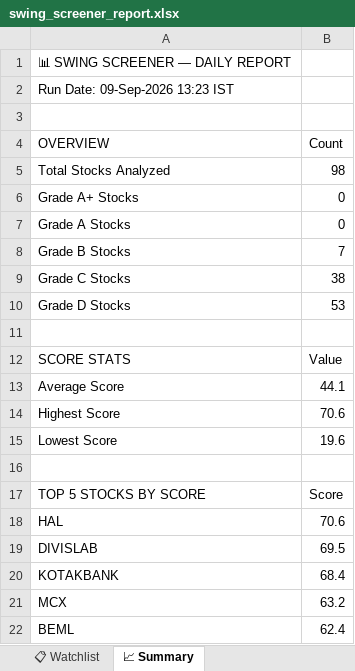
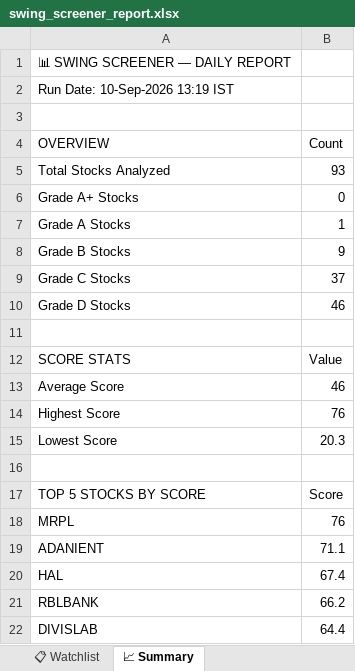
Before and after one commit to sashokkumars-sys/swing-screener, an Excel workbook: output/swing_screener_report.xlsx, sheet 📈 Summary, drawn as a sheet; values as stored, in another font and other column widths than the file's, no borders; removed rows and columns are numbered as before the commit, all else as after; the diff names each change by its address in the sheet, - before the commit and + after, or states it on an @@ line.

```diff
--- a/output/swing_screener_report.xlsx (sheet 📈 Summary)
+++ b/output/swing_screener_report.xlsx (sheet 📈 Summary)
-A2 (OVERVIEW): Run Date: 09-Sep-2026 13:23 IST
+A2 (OVERVIEW): Run Date: 10-Sep-2026 13:19 IST
-B5 (Count): 98
+B5 (Count): 93
-B7 (Count): 0
+B7 (Count): 1
-B8 (Count): 7
+B8 (Count): 9
-B9 (Count): 38
+B9 (Count): 37
-B10 (Count): 53
+B10 (Count): 46
-B13 (Count): 44.1
+B13 (Count): 46
-B14 (Count): 70.6
+B14 (Count): 76
-B15 (Count): 19.6
+B15 (Count): 20.3
+row 18: MRPL | 76
+row 19: ADANIENT | 71.1
-B20 (Count): 70.6
+B20 (Count): 67.4
+row 21: RBLBANK | 66.2
-B22 (Count): 69.5
+B22 (Count): 64.4
-row 20: KOTAKBANK | 68.4
-row 21: MCX | 63.2
-row 22: BEML | 62.4
```
Also changed, not shown: sheet 📊 All Stocks, sheet 📋 Watchlist, sheet 👀 Grade B Watch, sheet 🏆 Grade A, 2 other files.
